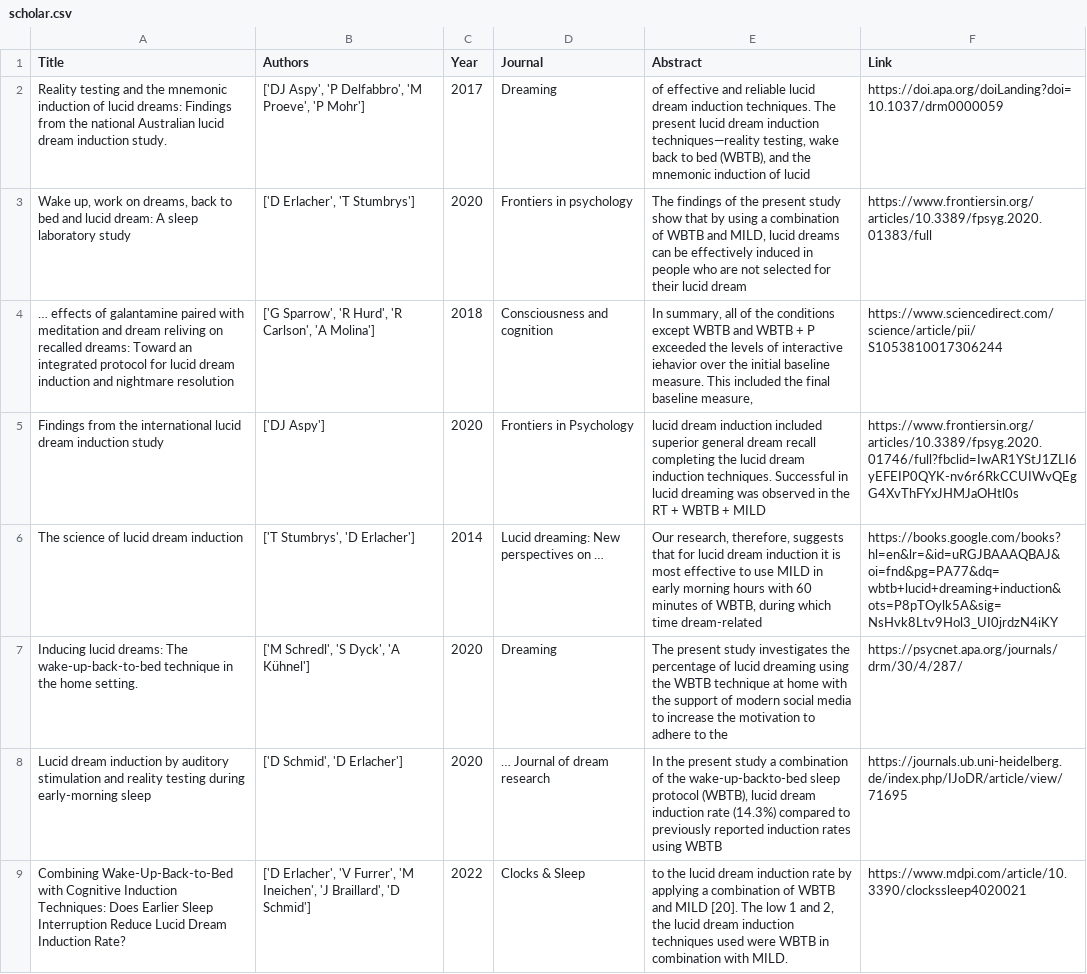
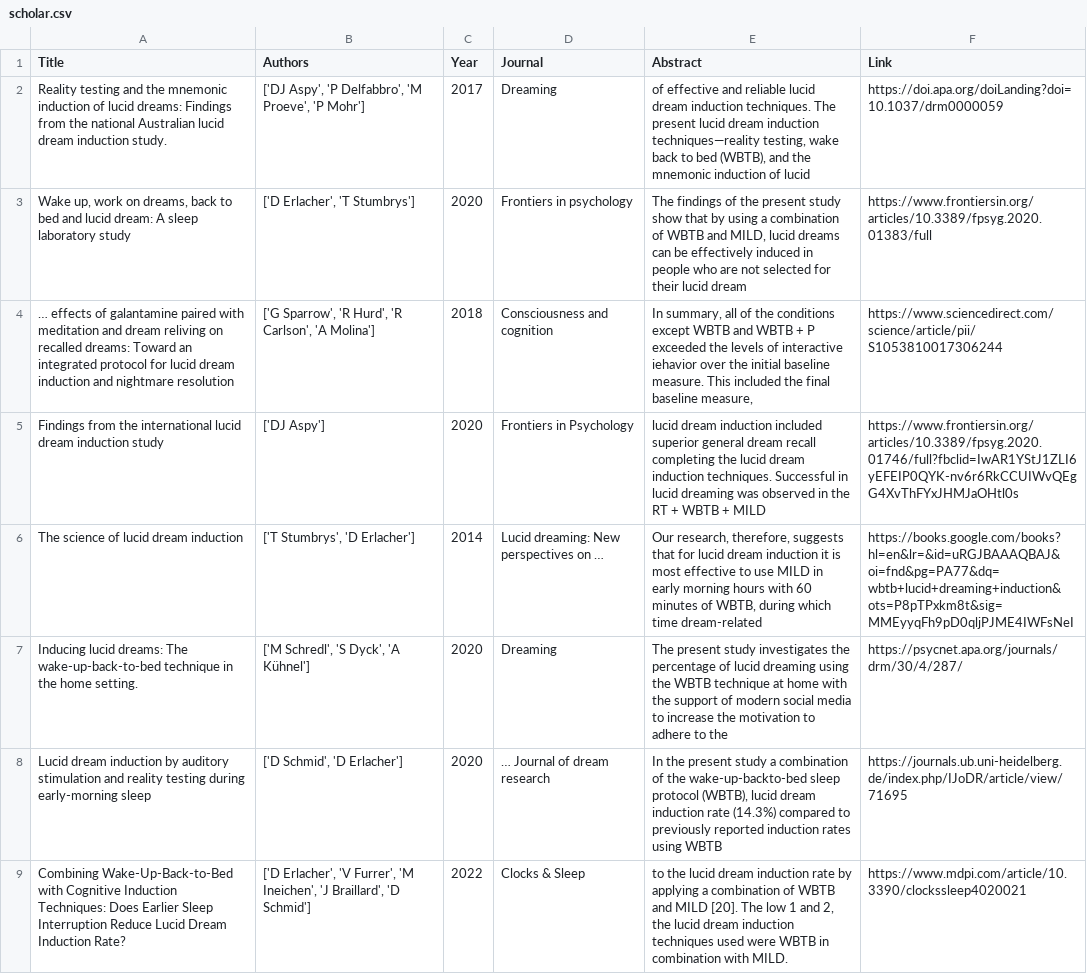
Before and after one commit to neil-agrawal1/meta-analysis-webscraper, a CSV file: scholar/scholar.csv, drawn as a sheet; only a part is shown.

```diff
--- a/scholar/scholar.csv
+++ b/scholar/scholar.csv
@@ -5,3 +5,3 @@ Reality testing and the mnemonic induction of lucid dreams: Findings from the na
 Findings from the international lucid dream induction study,['DJ Aspy'],2020,Frontiers in Psychology,lucid dream induction included superior general dream recall  completing the lucid dream  induction techniques. Successful  in lucid dreaming was observed in the RT + WBTB + MILD,https://www.frontiersin.org/articles/10.3389/fpsyg.2020.01746/full?fbclid=IwAR1YStJ1ZLI6yEFEIP0QYK-nv6r6RkCCUIWvQEgG4XvThFYxJHMJaOHtl0s
-The science of lucid dream induction,"['T Stumbrys', 'D Erlacher']",2014,Lucid dreaming: New perspectives on …,"Our research, therefore, suggests that for lucid dream induction it is most effective to use  MILD in early morning hours with 60 minutes of WBTB, during which time dream-related",https://books.google.com/books?hl=en&lr=&id=uRGJBAAAQBAJ&oi=fnd&pg=PA77&dq=wbtb+lucid+dreaming+induction&ots=P8pTOylk5A&sig=NsHvk8Ltv9Hol3_UI0jrdzN4iKY
+The science of lucid dream induction,"['T Stumbrys', 'D Erlacher']",2014,Lucid dreaming: New perspectives on …,"Our research, therefore, suggests that for lucid dream induction it is most effective to use  MILD in early morning hours with 60 minutes of WBTB, during which time dream-related",https://books.google.com/books?hl=en&lr=&id=uRGJBAAAQBAJ&oi=fnd&pg=PA77&dq=wbtb+lucid+dreaming+induction&ots=P8pTPxkm8t&sig=MMEyyqFh9pD0qljPJME4IWFsNeI
 Inducing lucid dreams: The wake-up-back-to-bed technique in the home setting.,"['M Schredl', 'S Dyck', 'A Kühnel']",2020,Dreaming,The present study investigates the percentage of lucid dreaming using the WBTB technique  at home with the support of modern social media to increase the motivation to adhere to the,https://psycnet.apa.org/journals/drm/30/4/287/
```
Also changed, not shown: crossref/crossrefdata.csv, 20 other files.
